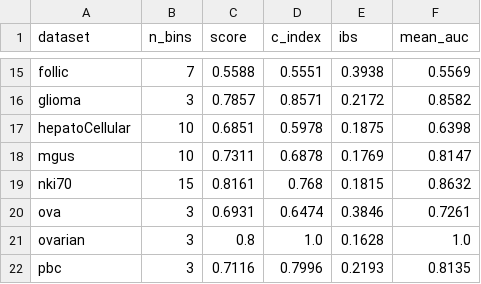
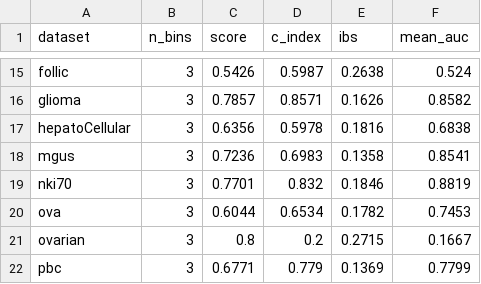
Before and after one commit to dain20000222/survival-tabpfn, a CSV file: tabpfn_binary_evaluation.csv, drawn as a sheet; only a part is shown, gaps mark what is left out; the diff covers the shown part only; the diff names each change by its address in the sheet, - before the commit and + after, or states it on an @@ line.

```diff
--- a/tabpfn_binary_evaluation.csv
+++ b/tabpfn_binary_evaluation.csv
-B15 (n_bins): 7
+B15 (n_bins): 3
-C15 (score): 0.5588
+C15 (score): 0.5426
-D15 (c_index): 0.5551
+D15 (c_index): 0.5987
-E15 (ibs): 0.3938
+E15 (ibs): 0.2638
-F15 (mean_auc): 0.5569
+F15 (mean_auc): 0.524
-E16 (ibs): 0.2172
+E16 (ibs): 0.1626
-B17:B18 (n_bins): 10
+B17:B18 (n_bins): 3
-C17 (score): 0.6851
+C17 (score): 0.6356
-E17 (ibs): 0.1875
+E17 (ibs): 0.1816
-F17 (mean_auc): 0.6398
+F17 (mean_auc): 0.6838
-C18 (score): 0.7311
+C18 (score): 0.7236
-D18 (c_index): 0.6878
+D18 (c_index): 0.6983
-E18 (ibs): 0.1769
+E18 (ibs): 0.1358
-F18 (mean_auc): 0.8147
+F18 (mean_auc): 0.8541
-B19 (n_bins): 15
+B19 (n_bins): 3
-C19 (score): 0.8161
+C19 (score): 0.7701
-D19 (c_index): 0.768
+D19 (c_index): 0.832
-E19 (ibs): 0.1815
+E19 (ibs): 0.1846
-F19 (mean_auc): 0.8632
+F19 (mean_auc): 0.8819
-C20 (score): 0.6931
+C20 (score): 0.6044
-D20 (c_index): 0.6474
+D20 (c_index): 0.6534
-E20 (ibs): 0.3846
+E20 (ibs): 0.1782
-F20 (mean_auc): 0.7261
+F20 (mean_auc): 0.7453
-D21 (c_index): 1.0
+D21 (c_index): 0.2
-E21 (ibs): 0.1628
+E21 (ibs): 0.2715
-F21 (mean_auc): 1.0
+F21 (mean_auc): 0.1667
-C22 (score): 0.7116
+C22 (score): 0.6771
-D22 (c_index): 0.7996
+D22 (c_index): 0.779
-E22 (ibs): 0.2193
+E22 (ibs): 0.1369
-F22 (mean_auc): 0.8135
+F22 (mean_auc): 0.7799
```
Also changed, not shown: 110 edited cells elsewhere in this file, 1 other file.
